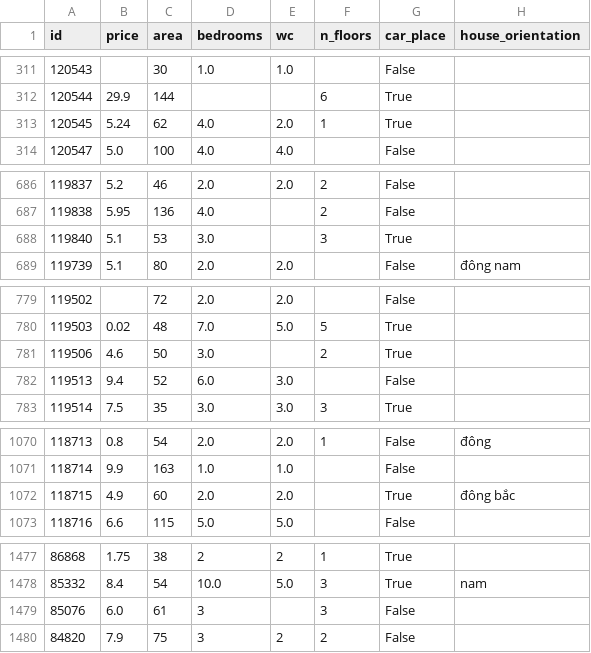
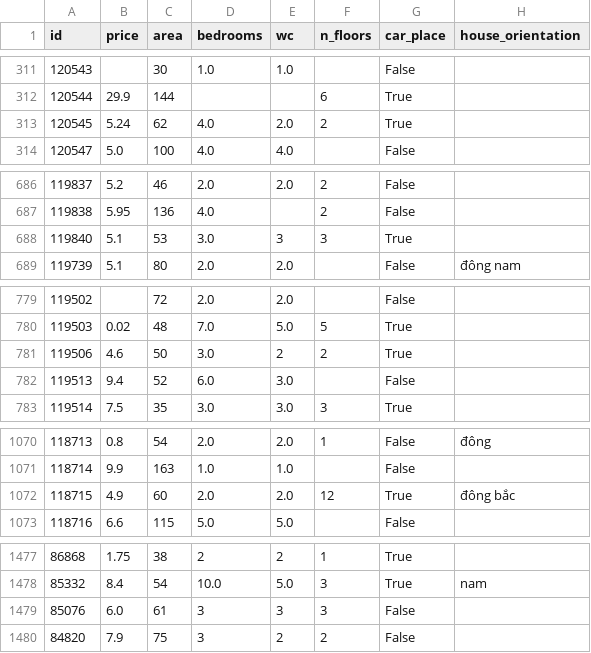
Before and after one commit to tandao0909/python-for-ds-project, a CSV file: data/housing.csv, drawn as a sheet; only a part is shown, gaps mark what is left out; the diff covers the shown part only; the diff names each change by its address in the sheet, - before the commit and + after, or states it on an @@ line.

```diff
--- a/data/housing.csv
+++ b/data/housing.csv
-F313 (n_floors): 1
+F313 (n_floors): 2
-E688 (wc): (empty)
+E688 (wc): 3
-E781 (wc): (empty)
+E781 (wc): 2
-F1072 (n_floors): (empty)
+F1072 (n_floors): 12
-E1479 (wc): (empty)
+E1479 (wc): 3
```
Also changed, not shown: 70 edited cells elsewhere in this file, 2 other files.
